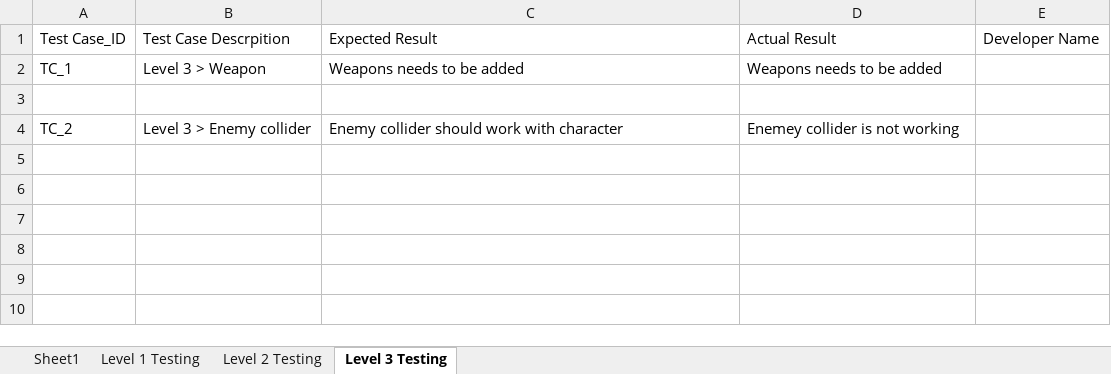
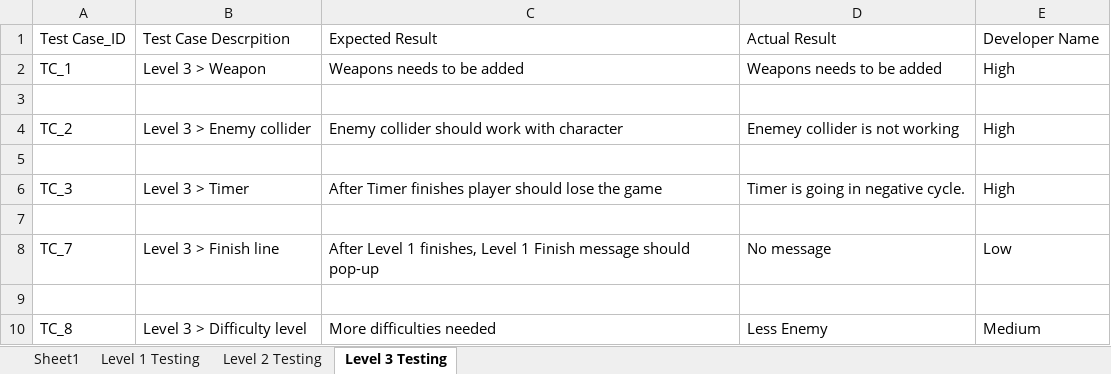
Before and after one commit to harshilme2/Game-Project, an Excel workbook: Documents/Game_project_test_cases.xlsx, sheet Level 3 Testing, drawn as a sheet; values as stored, in another font and other column widths than the file's, no borders; the diff names each change by its address in the sheet, - before the commit and + after, or states it on an @@ line.

```diff
--- a/Documents/Game_project_test_cases.xlsx (sheet Level 3 Testing)
+++ b/Documents/Game_project_test_cases.xlsx (sheet Level 3 Testing)
-E2: (empty)
+E2: High
-E4: (empty)
+E4: High
+row 5: (empty)
+row 6: TC_3 | Level 3 > Timer | After Timer finishes player should lose the game | Timer is going in negative cycle. | High
+row 7: (empty)
+row 8: TC_7 | Level 3 > Finish line | After Level 1 finishes, Level 1 Finish message should pop-up | No message | Low
+row 9: (empty)
+row 10: TC_8 | Level 3 > Difficulty level | More difficulties needed | Less Enemy | Medium
```
Also changed, not shown: sheet Level 2 Testing, sheet Level 1 Testing.
